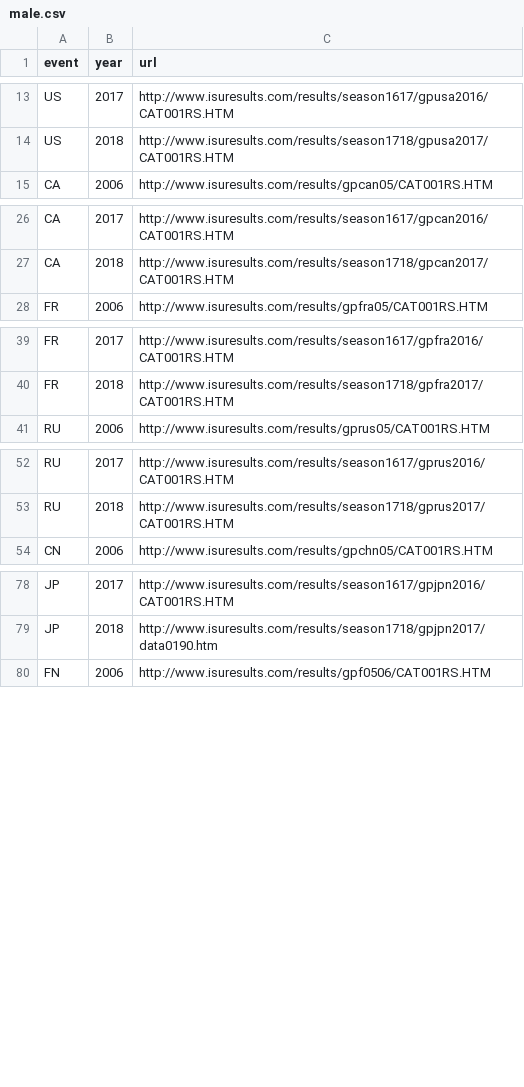
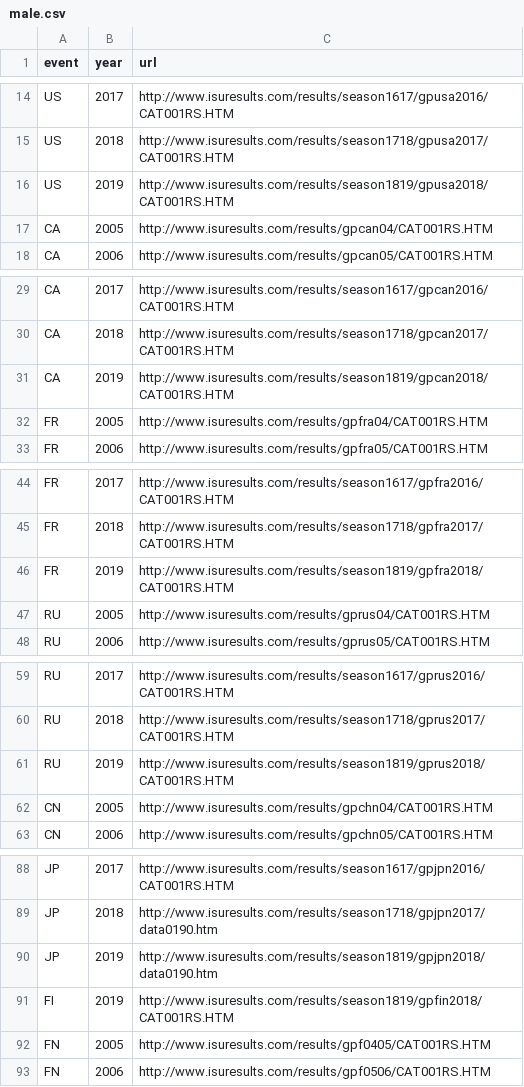
Before and after one commit to khanhnguyendata/skate_predict, a CSV file: links/male.csv, drawn as a sheet; only a part is shown, gaps mark what is left out; the diff covers the shown part only; the diff names each change by its address in the sheet, - before the commit and + after, or states it on an @@ line.

```diff
--- a/links/male.csv
+++ b/links/male.csv
+row 16: US | 2019 | http://www.isuresults.com/results/season1819/gpusa2018/CAT001RS.HTM
+row 17: CA | 2005 | http://www.isuresults.com/results/gpcan04/CAT001RS.HTM
+row 31: CA | 2019 | http://www.isuresults.com/results/season1819/gpcan2018/CAT001RS.HTM
+row 32: FR | 2005 | http://www.isuresults.com/results/gpfra04/CAT001RS.HTM
+row 46: FR | 2019 | http://www.isuresults.com/results/season1819/gpfra2018/CAT001RS.HTM
+row 47: RU | 2005 | http://www.isuresults.com/results/gprus04/CAT001RS.HTM
+row 61: RU | 2019 | http://www.isuresults.com/results/season1819/gprus2018/CAT001RS.HTM
+row 62: CN | 2005 | http://www.isuresults.com/results/gpchn04/CAT001RS.HTM
+row 90: JP | 2019 | http://www.isuresults.com/results/season1819/gpjpn2018/data0190.htm
+row 91: FI | 2019 | http://www.isuresults.com/results/season1819/gpfin2018/CAT001RS.HTM
+row 92: FN | 2005 | http://www.isuresults.com/results/gpf0405/CAT001RS.HTM
```
Also changed, not shown: 8 added rows elsewhere in this file, links/female.csv, 1 other file.
